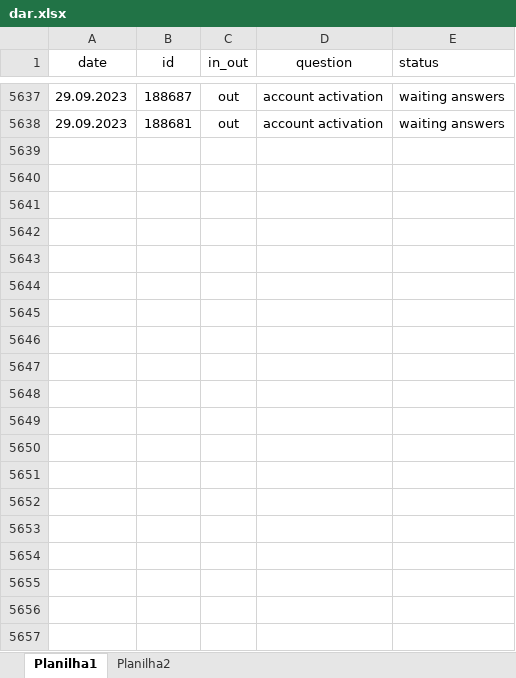
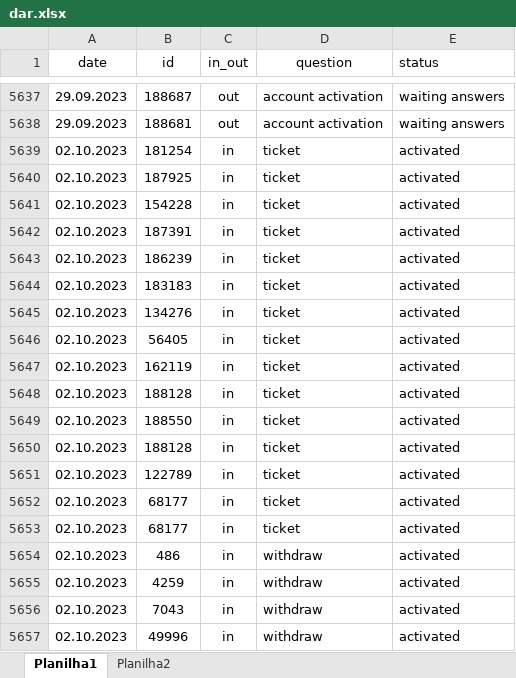
Before and after one commit to ustyuzhaninov01/affdashb, an Excel workbook: reports/dar.xlsx, sheet Planilha1, drawn as a sheet; only a part is shown, gaps mark what is left out; values as stored, in another font and other column widths than the file's, no borders; the diff covers the shown part only; the diff names each change by its address in the sheet, - before the commit and + after, or states it on an @@ line.

Commit message:
initial commit

```diff
--- a/reports/dar.xlsx (sheet Planilha1)
+++ b/reports/dar.xlsx (sheet Planilha1)
+row 5639: 02.10.2023 | 181254 | in | ticket | activated
+row 5640: 02.10.2023 | 187925 | in | ticket | activated
+row 5641: 02.10.2023 | 154228 | in | ticket | activated
+row 5642: 02.10.2023 | 187391 | in | ticket | activated
+row 5643: 02.10.2023 | 186239 | in | ticket | activated
+row 5644: 02.10.2023 | 183183 | in | ticket | activated
+row 5645: 02.10.2023 | 134276 | in | ticket | activated
+row 5646: 02.10.2023 | 56405 | in | ticket | activated
+row 5647: 02.10.2023 | 162119 | in | ticket | activated
+row 5648: 02.10.2023 | 188128 | in | ticket | activated
+row 5649: 02.10.2023 | 188550 | in | ticket | activated
+row 5650: 02.10.2023 | 188128 | in | ticket | activated
+row 5651: 02.10.2023 | 122789 | in | ticket | activated
+row 5652: 02.10.2023 | 68177 | in | ticket | activated
+row 5653: 02.10.2023 | 68177 | in | ticket | activated
+row 5654: 02.10.2023 | 486 | in | withdraw | activated
+row 5655: 02.10.2023 | 4259 | in | withdraw | activated
+row 5656: 02.10.2023 | 7043 | in | withdraw | activated
+row 5657: 02.10.2023 | 49996 | in | withdraw | activated
```
Also changed, not shown: 54 added rows elsewhere in this sheet.
